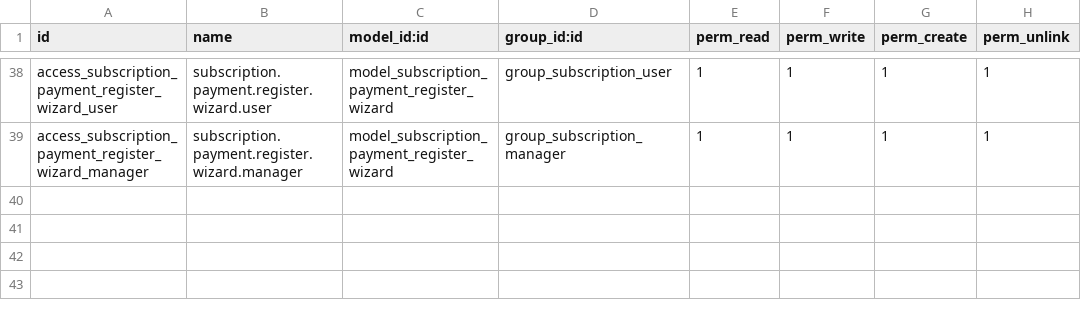
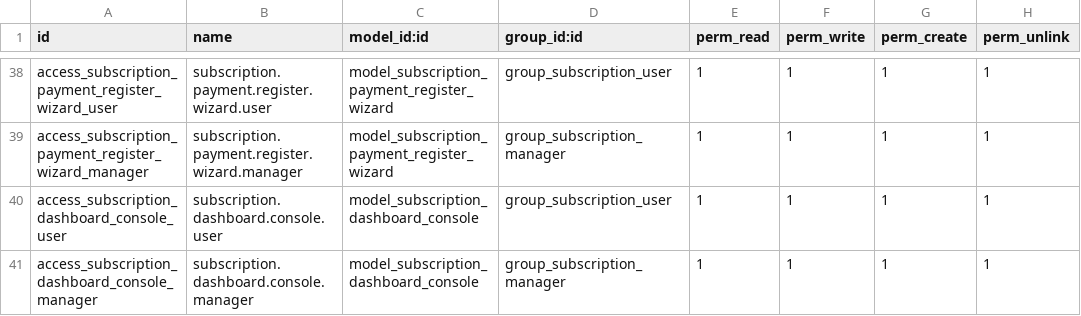
Before and after one commit to Drashti-0/odoo_hackathon, a CSV file: subscription_management/security/ir.model.access.csv, drawn as a sheet; only a part is shown, gaps mark what is left out; the diff names each change by its address in the sheet, - before the commit and + after, or states it on an @@ line.

```diff
--- a/subscription_management/security/ir.model.access.csv
+++ b/subscription_management/security/ir.model.access.csv
+row 40: access_subscription_dashboard_console_user | subscription.dashboard.console.user | model_subscription_dashboard_console | group_subscription_user | 1 | 1 | 1 | 1
+row 41: access_subscription_dashboard_console_manager | subscription.dashboard.console.manager | model_subscription_dashboard_console | group_subscription_manager | 1 | 1 | 1 | 1
```
Also changed, not shown: 8 other files.
